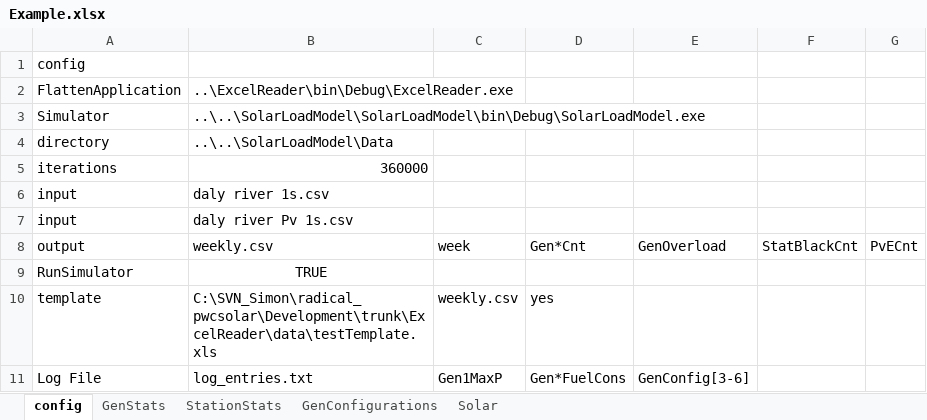
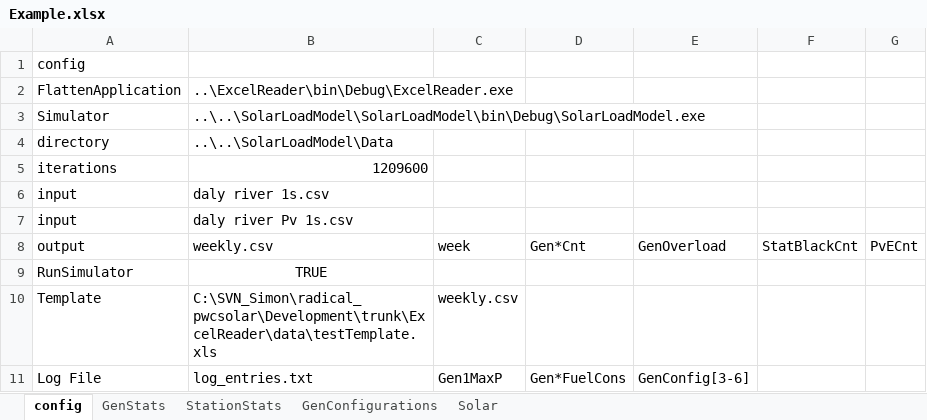
Before and after one commit to thinkOfaNumber/Asim, an Excel workbook: ExcelReader/data/Example.xlsx, sheet config, drawn as a sheet; values as stored, in another font and other column widths than the file's, no borders; the diff names each change by its address in the sheet, - before the commit and + after, or states it on an @@ line.

```diff
--- a/ExcelReader/data/Example.xlsx (sheet config)
+++ b/ExcelReader/data/Example.xlsx (sheet config)
-B5: 360000
+B5: 1209600
-A10: template
+A10: Template
-D10: yes
+D10: (empty)
```
Also changed, not shown: 1 other file.
